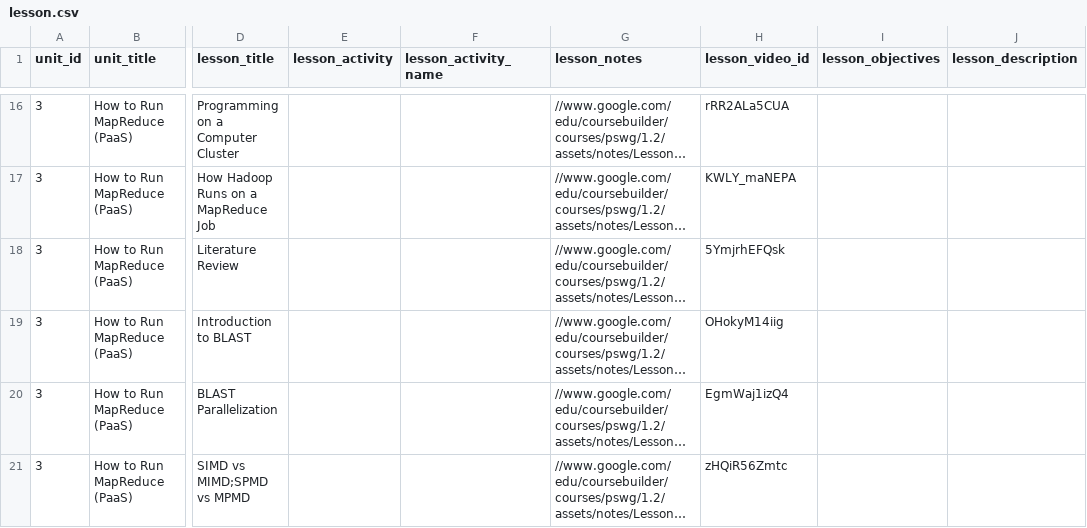
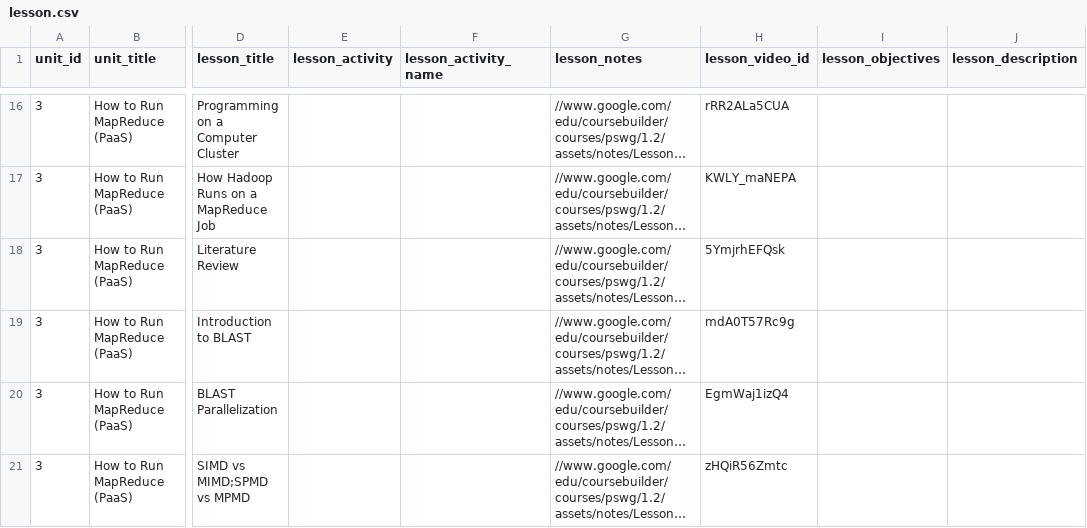
Before and after one commit to nishant07/course-builder, a CSV file: data/lesson.csv, drawn as a sheet; only a part is shown, gaps mark what is left out; long unchanged cells end in …; the diff names each change by its address in the sheet, - before the commit and + after, or states it on an @@ line.

Commit message:
Update lesson.csv

```diff
--- a/data/lesson.csv
+++ b/data/lesson.csv
-H19 (lesson_video_id): OHokyM14iig
+H19 (lesson_video_id): mdA0T57Rc9g
```
